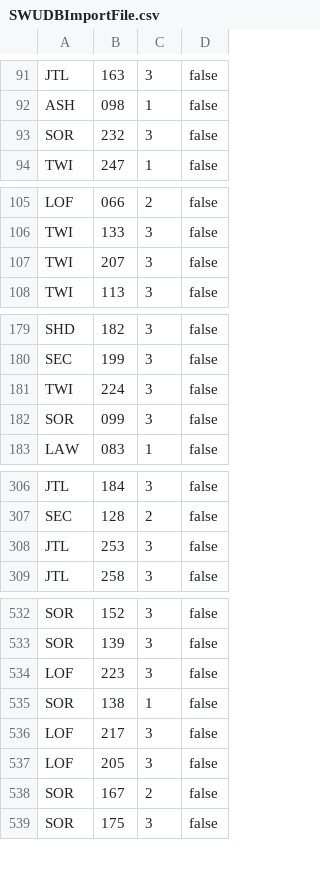
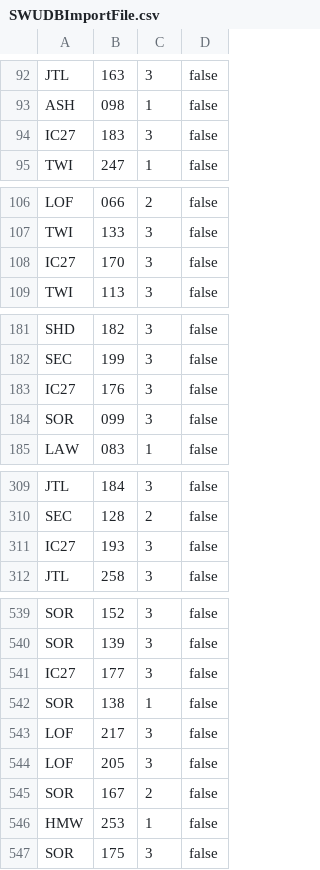
Before and after one commit to Asmoridin/card_games, a CSV file: S/Star_Wars_Unlimited/Data/SWUDBImportFile.csv, drawn as a sheet; only a part is shown, gaps mark what is left out; the diff covers the shown part only.

```diff
--- a/S/Star_Wars_Unlimited/Data/SWUDBImportFile.csv
+++ b/S/Star_Wars_Unlimited/Data/SWUDBImportFile.csv
@@ -92,3 +93,3 @@ JTL,163,3,false
 ASH,098,1,false
-SOR,232,3,false
+IC27,183,3,false
 TWI,247,1,false
@@ -106,3 +107,3 @@ LOF,066,2,false
 TWI,133,3,false
-TWI,207,3,false
+IC27,170,3,false
 TWI,113,3,false
@@ -180,3 +182,3 @@ SHD,182,3,false
 SEC,199,3,false
-TWI,224,3,false
+IC27,176,3,false
 SOR,099,3,false
@@ -307,3 +310,3 @@ JTL,184,3,false
 SEC,128,2,false
-JTL,253,3,false
+IC27,193,3,false
 JTL,258,3,false
@@ -533,3 +540,3 @@ SOR,152,3,false
 SOR,139,3,false
-LOF,223,3,false
+IC27,177,3,false
 SOR,138,1,false
@@ -538,2 +545,3 @@ LOF,205,3,false
 SOR,167,2,false
+HMW,253,1,false
 SOR,175,3,false
```
Also changed, not shown: 29 moved rows and 4 edited cells elsewhere in this file, 19 other files.
